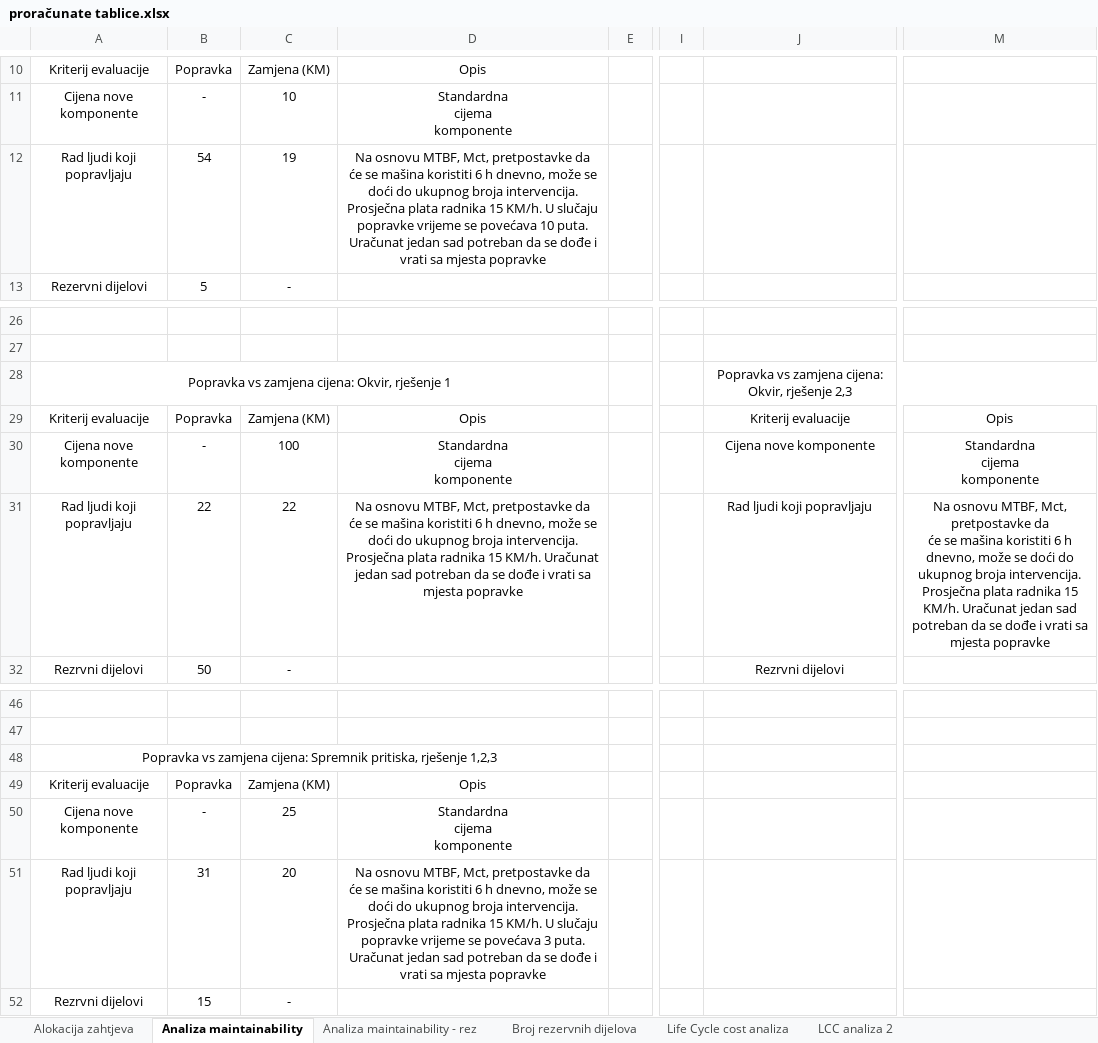
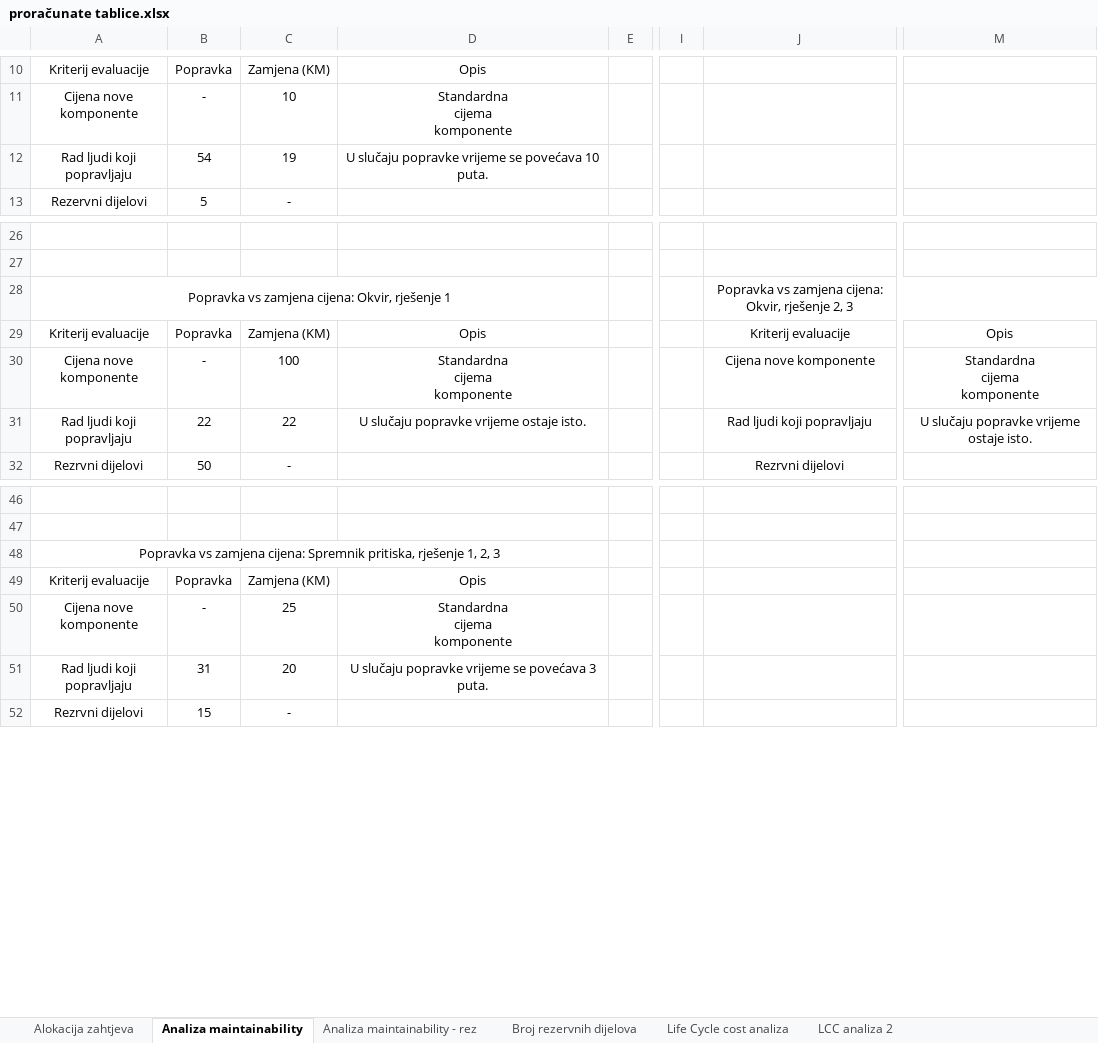
Before and after one commit to Kurburis/Seminarski-psi, an Excel workbook: proračunate tablice.xlsx, sheet Analiza maintainability, drawn as a sheet; only a part is shown, gaps mark what is left out; values as stored, in another font and other column widths than the file's, no borders; ↵ is a line break in a cell; the diff covers the shown part only; the diff names each change by its address in the sheet, - before the commit and + after, or states it on an @@ line.

```diff
--- a/proračunate tablice.xlsx (sheet Analiza maintainability)
+++ b/proračunate tablice.xlsx (sheet Analiza maintainability)
-D12: Na osnovu MTBF, Mct, pretpostavke da ↵ će se mašina koristiti 6 h dnevno, može se doći do ukupnog broja intervencija. Prosječna plata radnika 15 KM/h. U slučaju popravke vrijeme se povećava 10 puta. Uračunat jedan sad potreban da se dođe i vrati sa mjesta popravke
+D12: U slučaju popravke vrijeme se povećava 10 puta.
-J28: …Okvir, rješenje 2,3
+J28: …Okvir, rješenje 2, 3
-D31: Na osnovu MTBF, Mct, pretpostavke da ↵ će se mašina koristiti 6 h dnevno, može se doći do ukupnog broja intervencija. Prosječna plata radnika 15 KM/h. Uračunat jedan sad potreban da se dođe i vrati sa mjesta popravke
+D31: U slučaju popravke vrijeme ostaje isto.
-M31: Na osnovu MTBF, Mct, pretpostavke da ↵ će se mašina koristiti 6 h dnevno, može se doći do ukupnog broja intervencija. Prosječna plata radnika 15 KM/h. Uračunat jedan sad potreban da se dođe i vrati sa mjesta popravke
+M31: U slučaju popravke vrijeme ostaje isto.
-A48: …pritiska, rješenje 1,2,3
+A48: …pritiska, rješenje 1, 2, 3
-D51: Na osnovu MTBF, Mct, pretpostavke da ↵ će se mašina koristiti 6 h dnevno, može se doći do ukupnog broja intervencija. Prosječna plata radnika 15 KM/h. U slučaju popravke vrijeme se povećava 3 puta. Uračunat jedan sad potreban da se dođe i vrati sa mjesta popravke
+D51: U slučaju popravke vrijeme se povećava 3 puta.
```
Also changed, not shown: 4 added rows, 12 edited cells and cell formats elsewhere in this sheet, sheet LCC analiza 2, sheet Broj rezervnih dijelova, sheet Analiza maintainability - rez, sheet Life Cycle cost analiza, sheet Alokacija zahtjeva, 11 other files.
